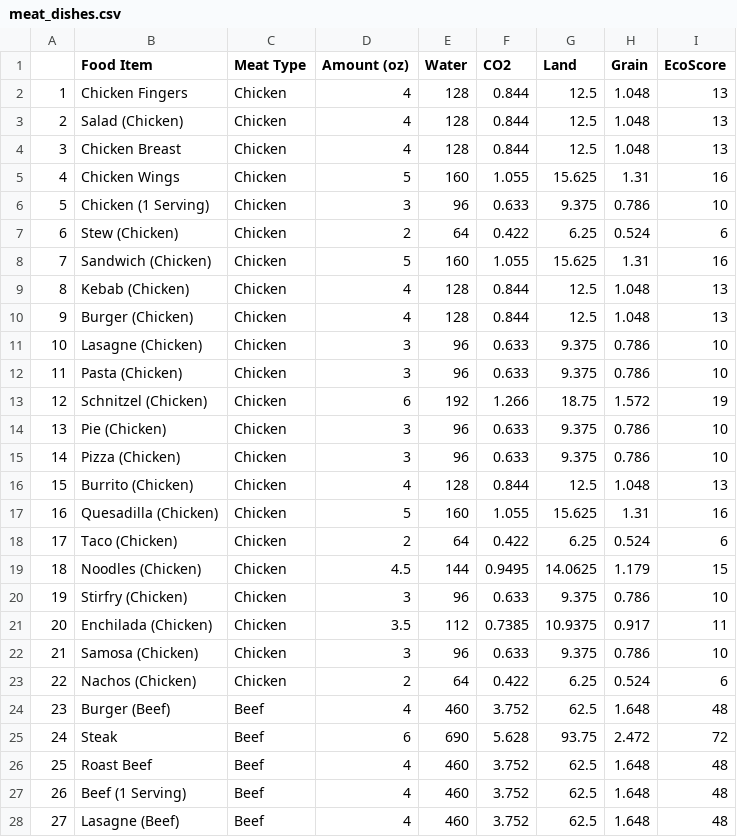
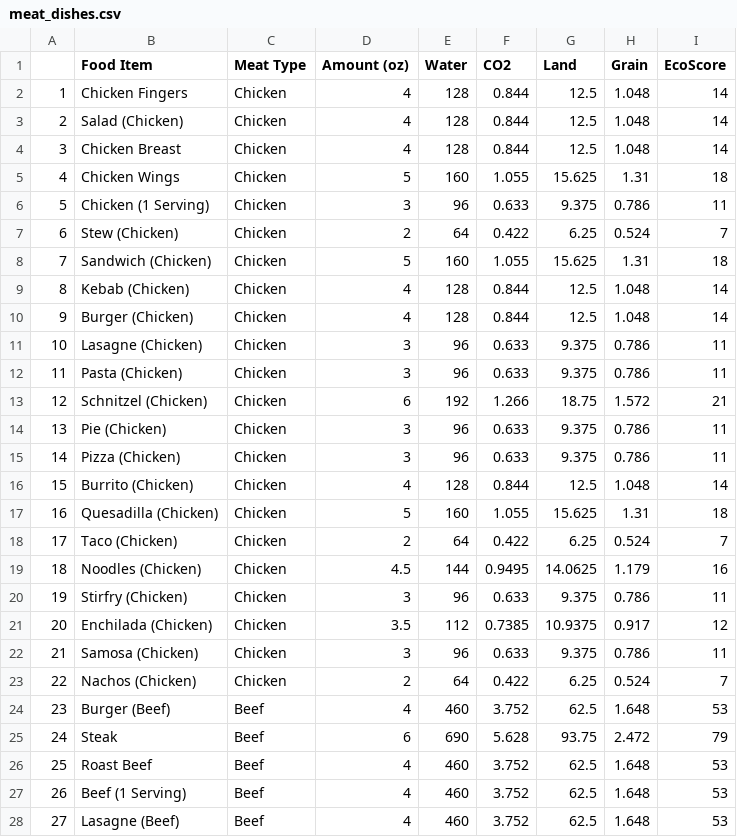
Before and after one commit to babushkala/Holy-Cow, a CSV file: data/meat_dishes.csv, drawn as a sheet; only a part is shown; the diff covers the shown part only.

```diff
--- a/data/meat_dishes.csv
+++ b/data/meat_dishes.csv
@@ -1,28 +1,28 @@
 "","Food Item","Meat Type","Amount (oz)","Water","CO2","Land","Grain","EcoScore"
-"1","Chicken Fingers","Chicken",4,128,0.844,12.5,1.048,13
-"2","Salad (Chicken)","Chicken",4,128,0.844,12.5,1.048,13
-"3","Chicken Breast","Chicken",4,128,0.844,12.5,1.048,13
-"4","Chicken Wings","Chicken",5,160,1.055,15.625,1.31,16
-"5","Chicken (1 Serving)","Chicken",3,96,0.633,9.375,0.786,10
-"6","Stew (Chicken)","Chicken",2,64,0.422,6.25,0.524,6
-"7","Sandwich (Chicken)","Chicken",5,160,1.055,15.625,1.31,16
-"8","Kebab (Chicken)","Chicken",4,128,0.844,12.5,1.048,13
-"9","Burger (Chicken)","Chicken",4,128,0.844,12.5,1.048,13
-"10","Lasagne (Chicken)","Chicken",3,96,0.633,9.375,0.786,10
-"11","Pasta (Chicken)","Chicken",3,96,0.633,9.375,0.786,10
-"12","Schnitzel (Chicken)","Chicken",6,192,1.266,18.75,1.572,19
-"13","Pie (Chicken)","Chicken",3,96,0.633,9.375,0.786,10
-"14","Pizza (Chicken)","Chicken",3,96,0.633,9.375,0.786,10
-"15","Burrito (Chicken)","Chicken",4,128,0.844,12.5,1.048,13
-"16","Quesadilla (Chicken)","Chicken",5,160,1.055,15.625,1.31,16
-"17","Taco (Chicken)","Chicken",2,64,0.422,6.25,0.524,6
-"18","Noodles (Chicken)","Chicken",4.5,144,0.9495,14.0625,1.179,15
-"19","Stirfry (Chicken)","Chicken",3,96,0.633,9.375,0.786,10
-"20","Enchilada (Chicken)","Chicken",3.5,112,0.7385,10.9375,0.917,11
-"21","Samosa (Chicken)","Chicken",3,96,0.633,9.375,0.786,10
-"22","Nachos (Chicken)","Chicken",2,64,0.422,6.25,0.524,6
-"23","Burger (Beef)","Beef",4,460,3.752,62.5,1.648,48
-"24","Steak","Beef",6,690,5.628,93.75,2.472,72
-"25","Roast Beef","Beef",4,460,3.752,62.5,1.648,48
-"26","Beef (1 Serving)","Beef",4,460,3.752,62.5,1.648,48
-"27","Lasagne (Beef)","Beef",4,460,3.752,62.5,1.648,48
+"1","Chicken Fingers","Chicken",4,128,0.844,12.5,1.048,14
+"2","Salad (Chicken)","Chicken",4,128,0.844,12.5,1.048,14
+"3","Chicken Breast","Chicken",4,128,0.844,12.5,1.048,14
+"4","Chicken Wings","Chicken",5,160,1.055,15.625,1.31,18
+"5","Chicken (1 Serving)","Chicken",3,96,0.633,9.375,0.786,11
+"6","Stew (Chicken)","Chicken",2,64,0.422,6.25,0.524,7
+"7","Sandwich (Chicken)","Chicken",5,160,1.055,15.625,1.31,18
+"8","Kebab (Chicken)","Chicken",4,128,0.844,12.5,1.048,14
+"9","Burger (Chicken)","Chicken",4,128,0.844,12.5,1.048,14
+"10","Lasagne (Chicken)","Chicken",3,96,0.633,9.375,0.786,11
+"11","Pasta (Chicken)","Chicken",3,96,0.633,9.375,0.786,11
+"12","Schnitzel (Chicken)","Chicken",6,192,1.266,18.75,1.572,21
+"13","Pie (Chicken)","Chicken",3,96,0.633,9.375,0.786,11
+"14","Pizza (Chicken)","Chicken",3,96,0.633,9.375,0.786,11
+"15","Burrito (Chicken)","Chicken",4,128,0.844,12.5,1.048,14
+"16","Quesadilla (Chicken)","Chicken",5,160,1.055,15.625,1.31,18
+"17","Taco (Chicken)","Chicken",2,64,0.422,6.25,0.524,7
+"18","Noodles (Chicken)","Chicken",4.5,144,0.9495,14.0625,1.179,16
+"19","Stirfry (Chicken)","Chicken",3,96,0.633,9.375,0.786,11
+"20","Enchilada (Chicken)","Chicken",3.5,112,0.7385,10.9375,0.917,12
+"21","Samosa (Chicken)","Chicken",3,96,0.633,9.375,0.786,11
+"22","Nachos (Chicken)","Chicken",2,64,0.422,6.25,0.524,7
+"23","Burger (Beef)","Beef",4,460,3.752,62.5,1.648,53
+"24","Steak","Beef",6,690,5.628,93.75,2.472,79
+"25","Roast Beef","Beef",4,460,3.752,62.5,1.648,53
+"26","Beef (1 Serving)","Beef",4,460,3.752,62.5,1.648,53
+"27","Lasagne (Beef)","Beef",4,460,3.752,62.5,1.648,53
```
Also changed, not shown: 47 edited cells elsewhere in this file, 4 other files.
